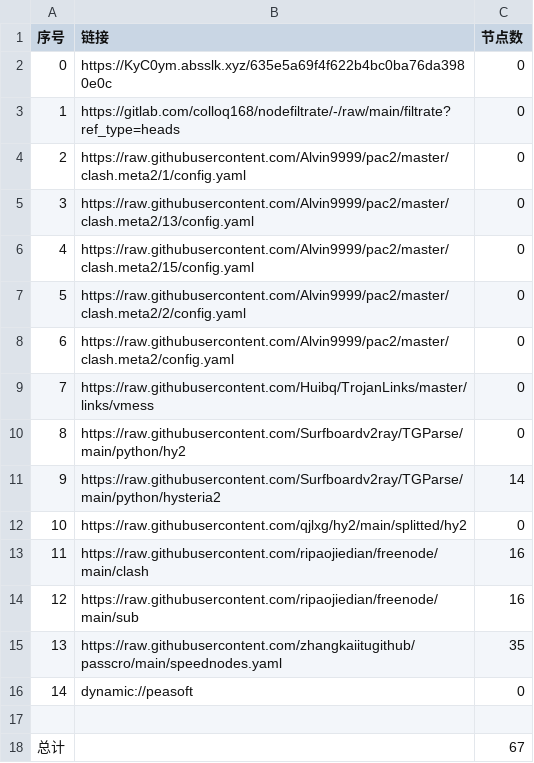
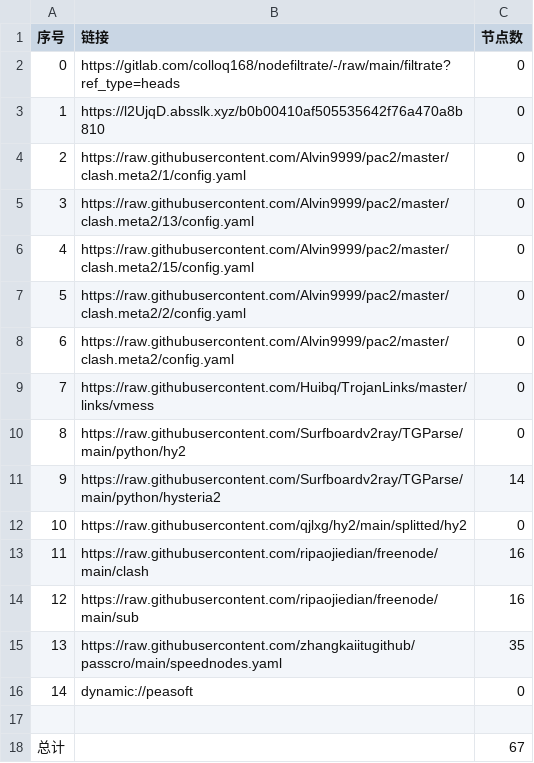
Before and after one commit to hanxiaochan/AutoMergePublicNodes, a CSV file: list_result.csv, drawn as a sheet.

```diff
--- a/list_result.csv
+++ b/list_result.csv
@@ -1,4 +1,4 @@
 序号,链接,节点数
-0,https://KyC0ym.absslk.xyz/635e5a69f4f622b4bc0ba76da3980e0c,0
-1,https://gitlab.com/colloq168/nodefiltrate/-/raw/main/filtrate?ref_type=heads,0
+0,https://gitlab.com/colloq168/nodefiltrate/-/raw/main/filtrate?ref_type=heads,0
+1,https://l2UjqD.absslk.xyz/b0b00410af505535642f76a470a8b810,0
 2,https://raw.githubusercontent.com/Alvin9999/pac2/master/clash.meta2/1/config.yaml,0
```
Also changed, not shown: 15 other files.
